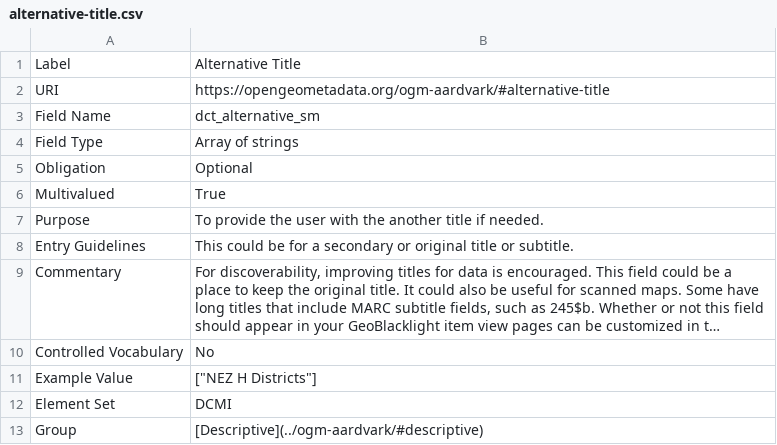
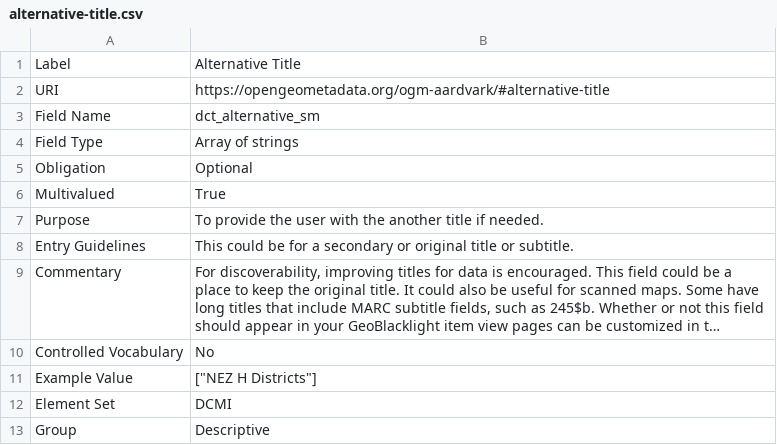
Before and after one commit to OpenGeoMetadata/opengeometadata.github.io, a CSV file: docs/ogm-aardvark/alternative-title.csv, drawn as a sheet; long unchanged cells end in ….

```diff
--- a/docs/ogm-aardvark/alternative-title.csv
+++ b/docs/ogm-aardvark/alternative-title.csv
@@ -12,2 +12,2 @@ Example Value,"[""NEZ H Districts""]"
 Element Set,DCMI
-Group,"[Descriptive](../ogm-aardvark/#descriptive)"
+Group,Descriptive
```
Also changed, not shown: docs/ogm-aardvark/access-rights.csv, docs/ogm-aardvark/bounding-box.csv, 10 other files.
